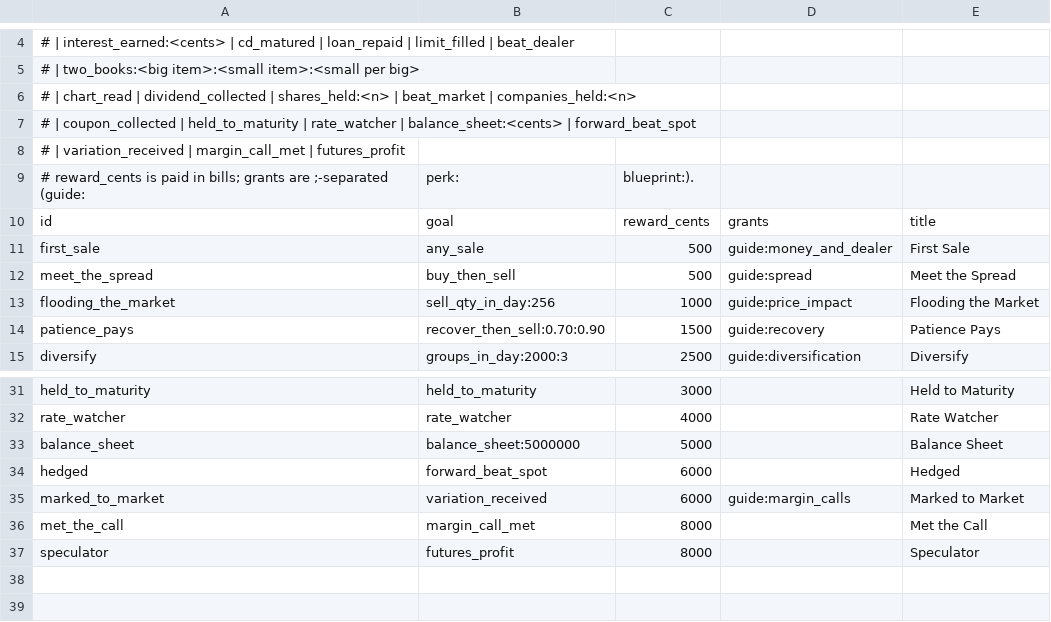
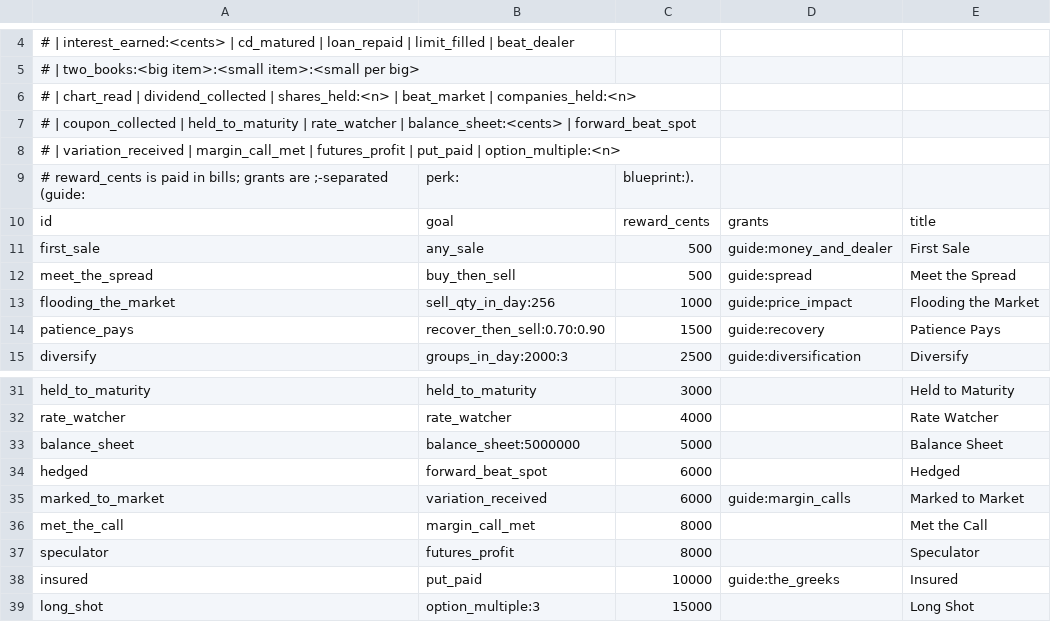
Before and after one commit to James-J-Barry/MineMarket, a CSV file: exchange-core/src/main/resources/realisticmarkets/almanac/quests.csv, drawn as a sheet; only a part is shown, gaps mark what is left out.

```diff
--- a/exchange-core/src/main/resources/realisticmarkets/almanac/quests.csv
+++ b/exchange-core/src/main/resources/realisticmarkets/almanac/quests.csv
@@ -7,3 +7,3 @@
 #       | coupon_collected | held_to_maturity | rate_watcher | balance_sheet:<cents> | forward_beat_spot
-#       | variation_received | margin_call_met | futures_profit
+#       | variation_received | margin_call_met | futures_profit | put_paid | option_multiple:<n>
 # reward_cents is paid in bills; grants are ;-separated (guide:, perk:, blueprint:).
@@ -37 +37,3 @@ met_the_call,margin_call_met,8000,,Met the Call
 speculator,futures_profit,8000,,Speculator
+insured,put_paid,10000,guide:the_greeks,Insured
+long_shot,option_multiple:3,15000,,Long Shot
```
Also changed, not shown: exchange-core/src/main/resources/realisticmarkets/almanac/nodes.csv, exchange-core/src/main/resources/realisticmarkets/blueprints.csv, 44 other files.
